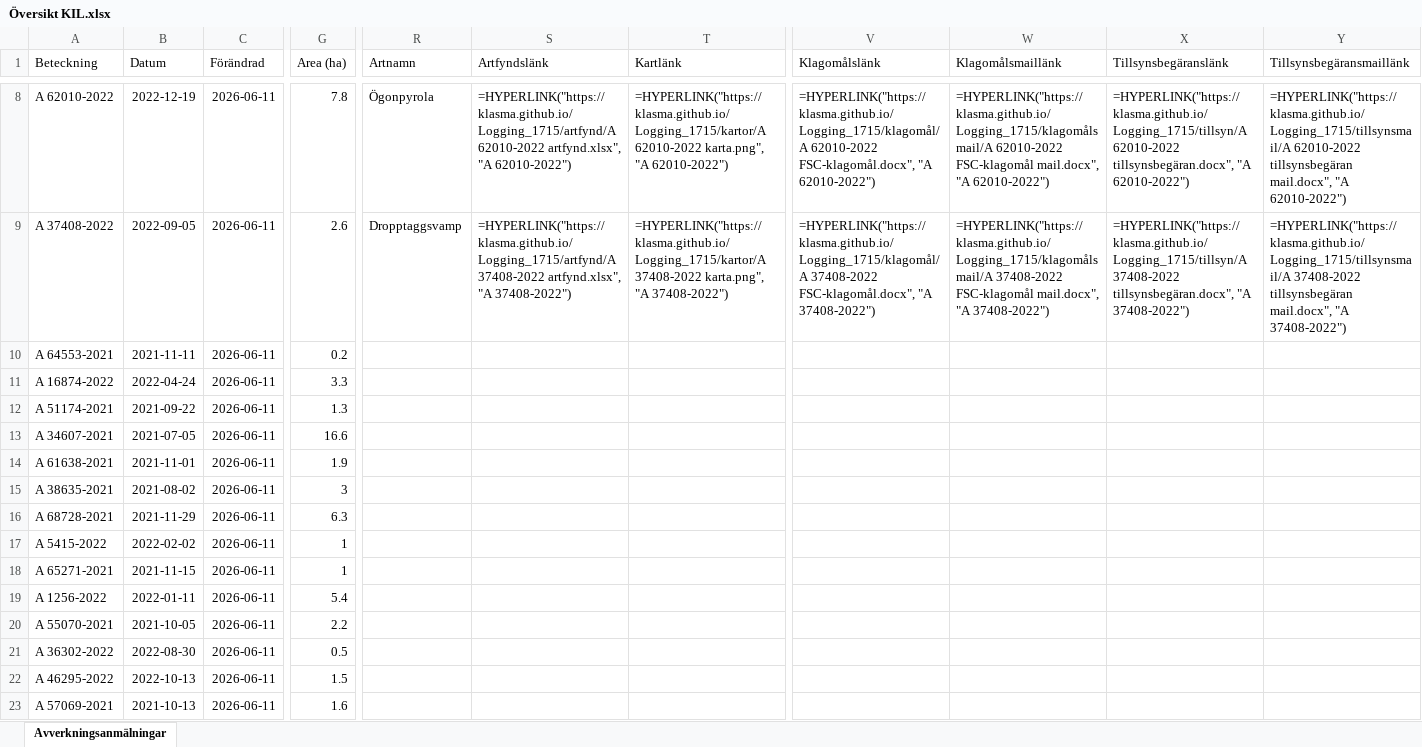
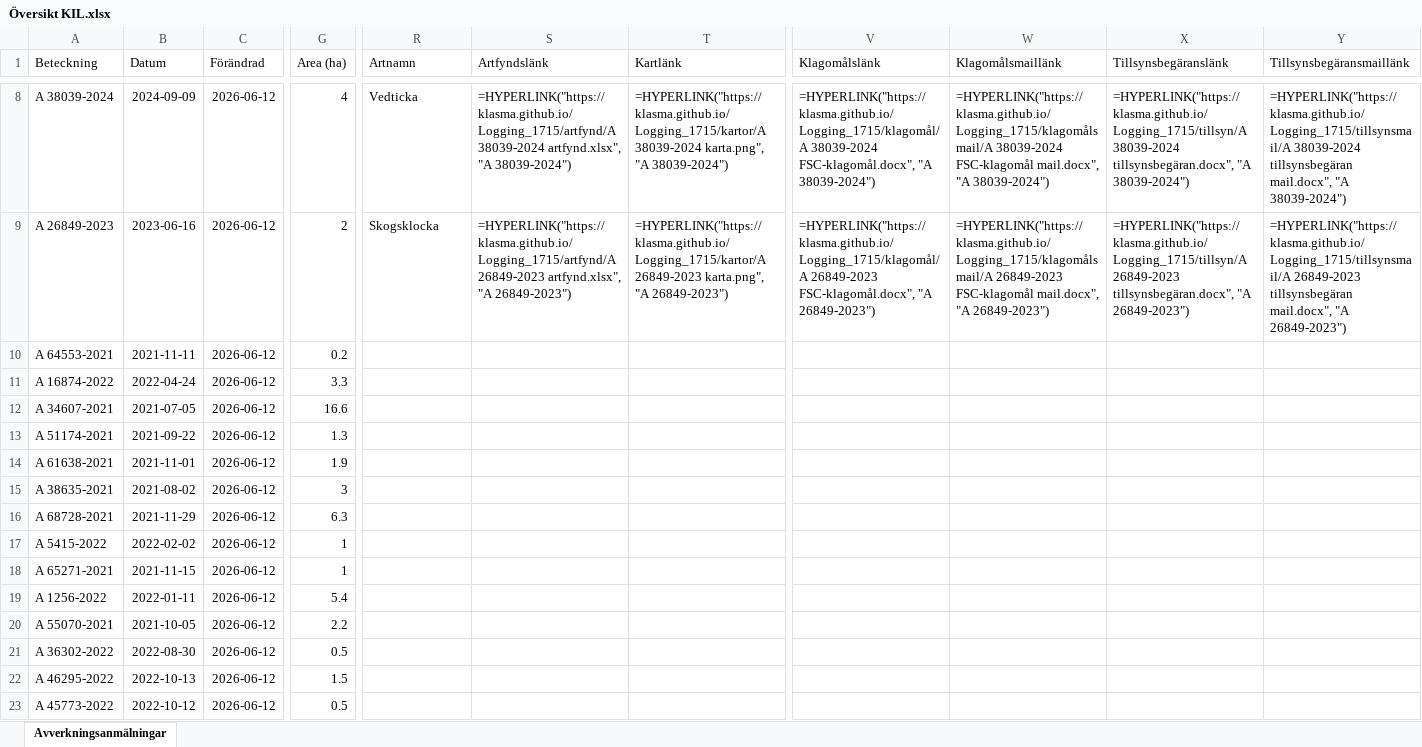
Before and after one commit to klasma/Logging_1715, an Excel workbook: Översikt KIL.xlsx, sheet Avverkningsanmälningar, drawn as a sheet; only a part is shown, gaps mark what is left out; values as stored, in another font and other column widths than the file's, no borders; formulas without a stored value are shown as written; the diff covers the shown part only; the diff names each change by its address in the sheet, - before the commit and + after, or states it on an @@ line.

```diff
--- a/Översikt KIL.xlsx (sheet Avverkningsanmälningar)
+++ b/Översikt KIL.xlsx (sheet Avverkningsanmälningar)
-A8 (Beteckning): A 62010-2022
+A8 (Beteckning): A 38039-2024
-B8 (Datum): 2022-12-19
+B8 (Datum): 2024-09-09
-C8:C23 (Förändrad): 2026-06-11
+C8:C23 (Förändrad): 2026-06-12
-G8 (Area (ha)): 7.8
+G8 (Area (ha)): 4
-R8 (Artnamn): Ögonpyrola
+R8 (Artnamn): Vedticka
-S8 (Artfyndslänk): =HYPERLINK("https://klasma.github.io/Logging_1715/artfynd/A 62010-2022 artfynd.xlsx", "A 62010-2022")
+S8 (Artfyndslänk): =HYPERLINK("https://klasma.github.io/Logging_1715/artfynd/A 38039-2024 artfynd.xlsx", "A 38039-2024")
-T8 (Kartlänk): =HYPERLINK("https://klasma.github.io/Logging_1715/kartor/A 62010-2022 karta.png", "A 62010-2022")
+T8 (Kartlänk): =HYPERLINK("https://klasma.github.io/Logging_1715/kartor/A 38039-2024 karta.png", "A 38039-2024")
-V8 (Klagomålslänk): =HYPERLINK("https://klasma.github.io/Logging_1715/klagomål/A 62010-2022 FSC-klagomål.docx", "A 62010-2022")
+V8 (Klagomålslänk): =HYPERLINK("https://klasma.github.io/Logging_1715/klagomål/A 38039-2024 FSC-klagomål.docx", "A 38039-2024")
-W8 (Klagomålsmaillänk): =HYPERLINK("https://klasma.github.io/Logging_1715/klagomålsmail/A 62010-2022 FSC-klagomål mail.docx", "A 62010-2022")
+W8 (Klagomålsmaillänk): =HYPERLINK("https://klasma.github.io/Logging_1715/klagomålsmail/A 38039-2024 FSC-klagomål mail.docx", "A 38039-2024")
-X8 (Tillsynsbegäranslänk): =HYPERLINK("https://klasma.github.io/Logging_1715/tillsyn/A 62010-2022 tillsynsbegäran.docx", "A 62010-2022")
+X8 (Tillsynsbegäranslänk): =HYPERLINK("https://klasma.github.io/Logging_1715/tillsyn/A 38039-2024 tillsynsbegäran.docx", "A 38039-2024")
-Y8 (Tillsynsbegäransmaillänk): =HYPERLINK("https://klasma.github.io/Logging_1715/tillsynsmail/A 62010-2022 tillsynsbegäran mail.docx", "A 62010-2022")
+Y8 (Tillsynsbegäransmaillänk): =HYPERLINK("https://klasma.github.io/Logging_1715/tillsynsmail/A 38039-2024 tillsynsbegäran mail.docx", "A 38039-2024")
-A9 (Beteckning): A 37408-2022
+A9 (Beteckning): A 26849-2023
-B9 (Datum): 2022-09-05
+B9 (Datum): 2023-06-16
-G9 (Area (ha)): 2.6
+G9 (Area (ha)): 2
-R9 (Artnamn): Dropptaggsvamp
+R9 (Artnamn): Skogsklocka
-S9 (Artfyndslänk): =HYPERLINK("https://klasma.github.io/Logging_1715/artfynd/A 37408-2022 artfynd.xlsx", "A 37408-2022")
+S9 (Artfyndslänk): =HYPERLINK("https://klasma.github.io/Logging_1715/artfynd/A 26849-2023 artfynd.xlsx", "A 26849-2023")
-T9 (Kartlänk): =HYPERLINK("https://klasma.github.io/Logging_1715/kartor/A 37408-2022 karta.png", "A 37408-2022")
+T9 (Kartlänk): =HYPERLINK("https://klasma.github.io/Logging_1715/kartor/A 26849-2023 karta.png", "A 26849-2023")
-V9 (Klagomålslänk): =HYPERLINK("https://klasma.github.io/Logging_1715/klagomål/A 37408-2022 FSC-klagomål.docx", "A 37408-2022")
+V9 (Klagomålslänk): =HYPERLINK("https://klasma.github.io/Logging_1715/klagomål/A 26849-2023 FSC-klagomål.docx", "A 26849-2023")
-W9 (Klagomålsmaillänk): =HYPERLINK("https://klasma.github.io/Logging_1715/klagomålsmail/A 37408-2022 FSC-klagomål mail.docx", "A 37408-2022")
+W9 (Klagomålsmaillänk): =HYPERLINK("https://klasma.github.io/Logging_1715/klagomålsmail/A 26849-2023 FSC-klagomål mail.docx", "A 26849-2023")
-X9 (Tillsynsbegäranslänk): =HYPERLINK("https://klasma.github.io/Logging_1715/tillsyn/A 37408-2022 tillsynsbegäran.docx", "A 37408-2022")
+X9 (Tillsynsbegäranslänk): =HYPERLINK("https://klasma.github.io/Logging_1715/tillsyn/A 26849-2023 tillsynsbegäran.docx", "A 26849-2023")
-Y9 (Tillsynsbegäransmaillänk): =HYPERLINK("https://klasma.github.io/Logging_1715/tillsynsmail/A 37408-2022 tillsynsbegäran mail.docx", "A 37408-2022")
+Y9 (Tillsynsbegäransmaillänk): =HYPERLINK("https://klasma.github.io/Logging_1715/tillsynsmail/A 26849-2023 tillsynsbegäran mail.docx", "A 26849-2023")
-A12 (Beteckning): A 51174-2021
+A12 (Beteckning): A 34607-2021
-B12 (Datum): 2021-09-22
+B12 (Datum): 2021-07-05
-G12 (Area (ha)): 1.3
+G12 (Area (ha)): 16.6
-A13 (Beteckning): A 34607-2021
+A13 (Beteckning): A 51174-2021
-B13 (Datum): 2021-07-05
+B13 (Datum): 2021-09-22
-G13 (Area (ha)): 16.6
+G13 (Area (ha)): 1.3
-A23 (Beteckning): A 57069-2021
+A23 (Beteckning): A 45773-2022
-B23 (Datum): 2021-10-13
+B23 (Datum): 2022-10-12
-G23 (Area (ha)): 1.6
+G23 (Area (ha)): 0.5
```
Also changed, not shown: 1077 edited cells elsewhere in this sheet, artfynd/A 26849-2023 artfynd.xlsx, artfynd/A 37408-2022 artfynd.xlsx, 44 other files.
